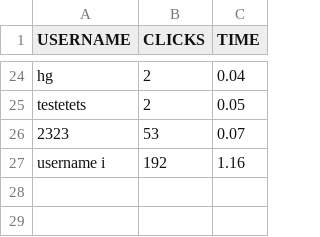
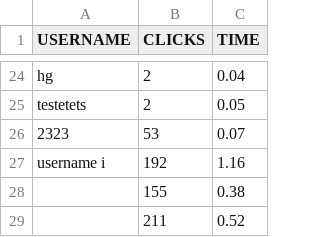
Before and after one commit to TestTestBaPy/BaPy_escaperoom, a CSV file: Escaperoom_stats.csv, drawn as a sheet; only a part is shown, gaps mark what is left out; the diff names each change by its address in the sheet, - before the commit and + after, or states it on an @@ line.

```diff
--- a/Escaperoom_stats.csv
+++ b/Escaperoom_stats.csv
+row 28:  | 155 | 0.38
+row 29:  | 211 | 0.52
```
Also changed, not shown: 5 other files.
